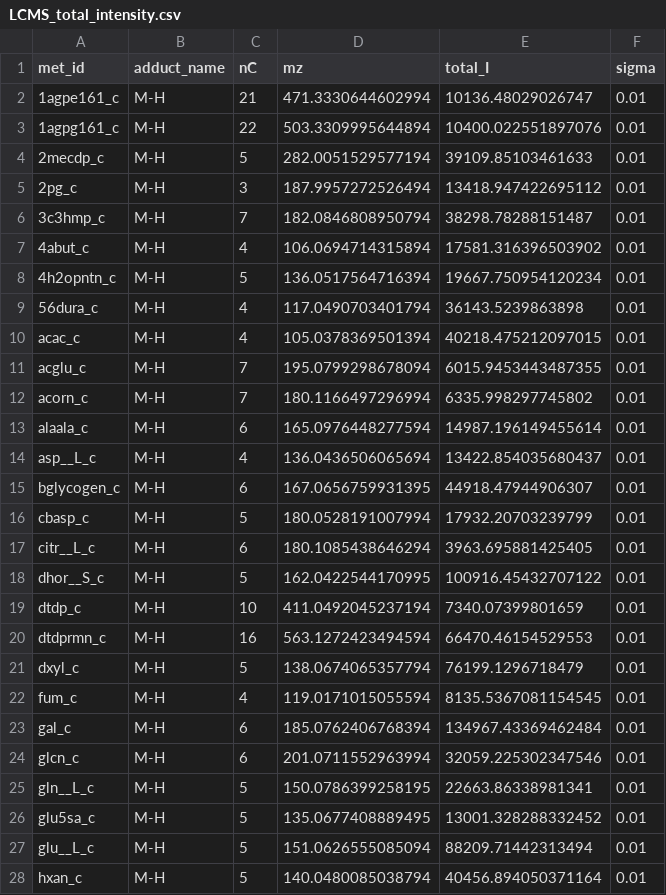
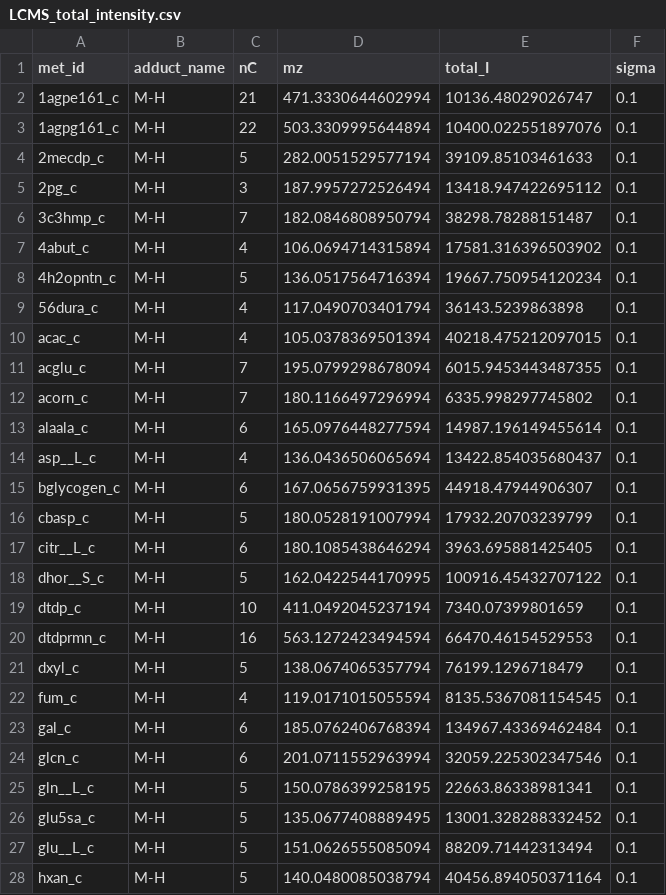
Before and after one commit to Patrickens/sbmfi, a CSV file: src/sbmfi/models/LCMS_total_intensity.csv, drawn as a sheet; only a part is shown; the diff covers the shown part only.

```diff
--- a/src/sbmfi/models/LCMS_total_intensity.csv
+++ b/src/sbmfi/models/LCMS_total_intensity.csv
@@ -1,28 +1,28 @@
 met_id,adduct_name,nC,mz,total_I,sigma
-1agpe161_c,M-H,21,471.3330644602994,10136.48029026747,0.01
-1agpg161_c,M-H,22,503.3309995644894,10400.022551897076,0.01
-2mecdp_c,M-H,5,282.0051529577194,39109.85103461633,0.01
-2pg_c,M-H,3,187.9957272526494,13418.947422695112,0.01
-3c3hmp_c,M-H,7,182.0846808950794,38298.78288151487,0.01
-4abut_c,M-H,4,106.0694714315894,17581.316396503902,0.01
-4h2opntn_c,M-H,5,136.0517564716394,19667.750954120234,0.01
-56dura_c,M-H,4,117.0490703401794,36143.5239863898,0.01
-acac_c,M-H,4,105.0378369501394,40218.475212097015,0.01
-acglu_c,M-H,7,195.0799298678094,6015.9453443487355,0.01
-acorn_c,M-H,7,180.1166497296994,6335.998297745802,0.01
-alaala_c,M-H,6,165.0976448277594,14987.196149455614,0.01
-asp__L_c,M-H,4,136.0436506065694,13422.854035680437,0.01
-bglycogen_c,M-H,6,167.0656759931395,44918.47944906307,0.01
-cbasp_c,M-H,5,180.0528191007994,17932.20703239799,0.01
-citr__L_c,M-H,6,180.1085438646294,3963.695881425405,0.01
-dhor__S_c,M-H,5,162.0422544170995,100916.45432707122,0.01
-dtdp_c,M-H,10,411.0492045237194,7340.07399801659,0.01
-dtdprmn_c,M-H,16,563.1272423494594,66470.46154529553,0.01
-dxyl_c,M-H,5,138.0674065357794,76199.1296718479,0.01
-fum_c,M-H,4,119.0171015055594,8135.5367081154545,0.01
-gal_c,M-H,6,185.0762406768394,134967.43369462484,0.01
-glcn_c,M-H,6,201.0711552963994,32059.225302347546,0.01
-gln__L_c,M-H,5,150.0786399258195,22663.86338981341,0.01
-glu5sa_c,M-H,5,135.0677408889495,13001.328288332452,0.01
-glu__L_c,M-H,5,151.0626555085094,88209.71442313494,0.01
-hxan_c,M-H,5,140.0480085038794,40456.894050371164,0.01
+1agpe161_c,M-H,21,471.3330644602994,10136.48029026747,0.1
+1agpg161_c,M-H,22,503.3309995644894,10400.022551897076,0.1
+2mecdp_c,M-H,5,282.0051529577194,39109.85103461633,0.1
+2pg_c,M-H,3,187.9957272526494,13418.947422695112,0.1
+3c3hmp_c,M-H,7,182.0846808950794,38298.78288151487,0.1
+4abut_c,M-H,4,106.0694714315894,17581.316396503902,0.1
+4h2opntn_c,M-H,5,136.0517564716394,19667.750954120234,0.1
+56dura_c,M-H,4,117.0490703401794,36143.5239863898,0.1
+acac_c,M-H,4,105.0378369501394,40218.475212097015,0.1
+acglu_c,M-H,7,195.0799298678094,6015.9453443487355,0.1
+acorn_c,M-H,7,180.1166497296994,6335.998297745802,0.1
+alaala_c,M-H,6,165.0976448277594,14987.196149455614,0.1
+asp__L_c,M-H,4,136.0436506065694,13422.854035680437,0.1
+bglycogen_c,M-H,6,167.0656759931395,44918.47944906307,0.1
+cbasp_c,M-H,5,180.0528191007994,17932.20703239799,0.1
+citr__L_c,M-H,6,180.1085438646294,3963.695881425405,0.1
+dhor__S_c,M-H,5,162.0422544170995,100916.45432707122,0.1
+dtdp_c,M-H,10,411.0492045237194,7340.07399801659,0.1
+dtdprmn_c,M-H,16,563.1272423494594,66470.46154529553,0.1
+dxyl_c,M-H,5,138.0674065357794,76199.1296718479,0.1
+fum_c,M-H,4,119.0171015055594,8135.5367081154545,0.1
+gal_c,M-H,6,185.0762406768394,134967.43369462484,0.1
+glcn_c,M-H,6,201.0711552963994,32059.225302347546,0.1
+gln__L_c,M-H,5,150.0786399258195,22663.86338981341,0.1
+glu5sa_c,M-H,5,135.0677408889495,13001.328288332452,0.1
+glu__L_c,M-H,5,151.0626555085094,88209.71442313494,0.1
+hxan_c,M-H,5,140.0480085038794,40456.894050371164,0.1
```
Also changed, not shown: 26 edited cells elsewhere in this file, 13 other files.
